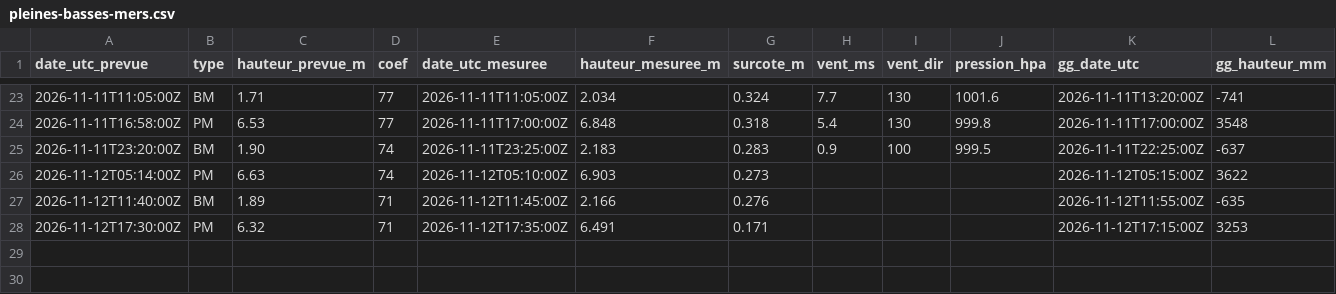
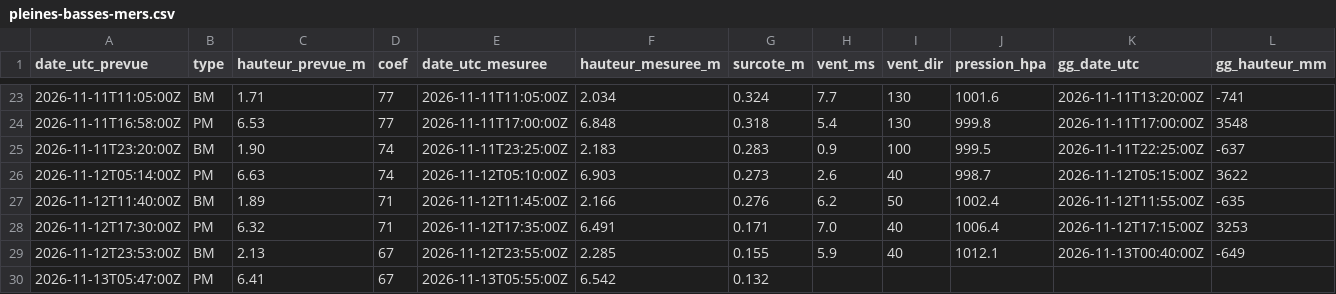
Before and after one commit to antreizh/hydraulne, a CSV file: data/maree-brest/pleines-basses-mers.csv, drawn as a sheet; only a part is shown, gaps mark what is left out.

```diff
--- a/data/maree-brest/pleines-basses-mers.csv
+++ b/data/maree-brest/pleines-basses-mers.csv
@@ -25,4 +25,6 @@ date_utc_prevue;type;hauteur_prevue_m;coef;date_utc_mesuree;hauteur_mesuree_m;su
 2026-11-11T23:20:00Z;BM;1.90;74;2026-11-11T23:25:00Z;2.183;0.283;0.9;100;999.5;2026-11-11T22:25:00Z;-637
-2026-11-12T05:14:00Z;PM;6.63;74;2026-11-12T05:10:00Z;6.903;0.273;;;;2026-11-12T05:15:00Z;3622
-2026-11-12T11:40:00Z;BM;1.89;71;2026-11-12T11:45:00Z;2.166;0.276;;;;2026-11-12T11:55:00Z;-635
-2026-11-12T17:30:00Z;PM;6.32;71;2026-11-12T17:35:00Z;6.491;0.171;;;;2026-11-12T17:15:00Z;3253
+2026-11-12T05:14:00Z;PM;6.63;74;2026-11-12T05:10:00Z;6.903;0.273;2.6;40;998.7;2026-11-12T05:15:00Z;3622
+2026-11-12T11:40:00Z;BM;1.89;71;2026-11-12T11:45:00Z;2.166;0.276;6.2;50;1002.4;2026-11-12T11:55:00Z;-635
+2026-11-12T17:30:00Z;PM;6.32;71;2026-11-12T17:35:00Z;6.491;0.171;7.0;40;1006.4;2026-11-12T17:15:00Z;3253
+2026-11-12T23:53:00Z;BM;2.13;67;2026-11-12T23:55:00Z;2.285;0.155;5.9;40;1012.1;2026-11-13T00:40:00Z;-649
+2026-11-13T05:47:00Z;PM;6.41;67;2026-11-13T05:55:00Z;6.542;0.132;;;;;
```
Also changed, not shown: data/meteo/2026-11.csv, data/vent-rade-6min/2026-11.csv, 8 other files.
